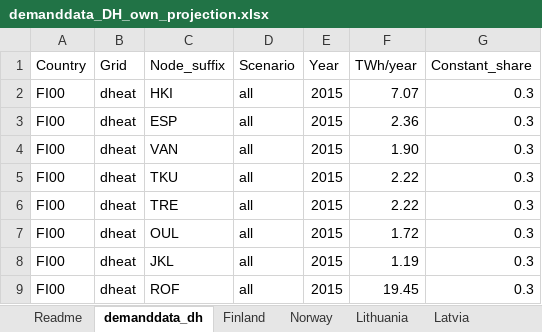
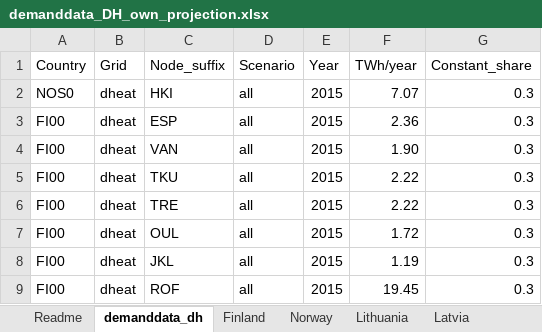
Before and after one commit to vttresearch/north_european_model, an Excel workbook: src_files/data_files/demanddata_DH_own_projection.xlsx, sheet demanddata_dh, drawn as a sheet; only a part is shown; values as stored, in another font and other column widths than the file's, no borders; table styles not drawn; the diff covers the shown part only; the diff names each change by its address in the sheet, - before the commit and + after, or states it on an @@ line.

```diff
--- a/src_files/data_files/demanddata_DH_own_projection.xlsx (sheet demanddata_dh)
+++ b/src_files/data_files/demanddata_DH_own_projection.xlsx (sheet demanddata_dh)
-A2 (Country): FI00
+A2 (Country): NOS0
```
Also changed, not shown: 6 added rows, 6 removed rows, 12 moved rows and 24 edited cells elsewhere in this sheet, formulas that keep their value, 1 other file.
